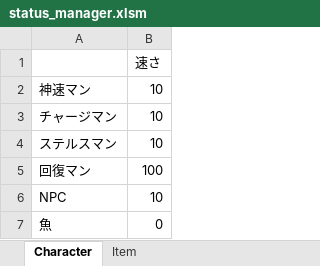
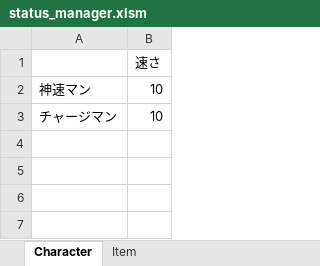
Before and after one commit to Nishin3614/ClimbBuys, an Excel workbook: Graduate_CLIMBGUYS/data/LOAD/STATUS/status_manager.xlsm, sheet Character, drawn as a sheet; values as stored, in another font and other column widths than the file's, no borders; charts and pictures not drawn; the diff names each change by its address in the sheet, - before the commit and + after, or states it on an @@ line.

```diff
--- a/Graduate_CLIMBGUYS/data/LOAD/STATUS/status_manager.xlsm (sheet Character)
+++ b/Graduate_CLIMBGUYS/data/LOAD/STATUS/status_manager.xlsm (sheet Character)
-row 4: ステルスマン | 10
-row 5: 回復マン | 100
-row 6: NPC | 10
-row 7: 魚 | 0
```
Also changed, not shown: 5 other files.
